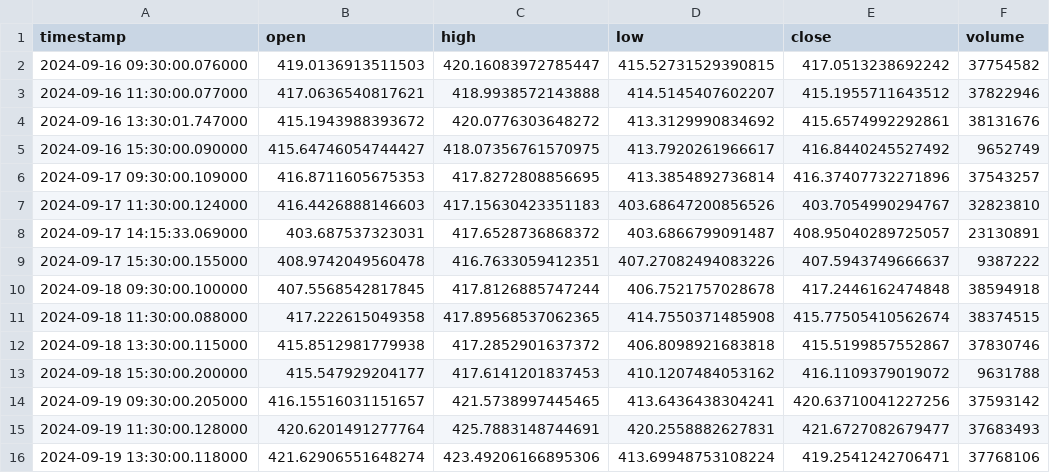
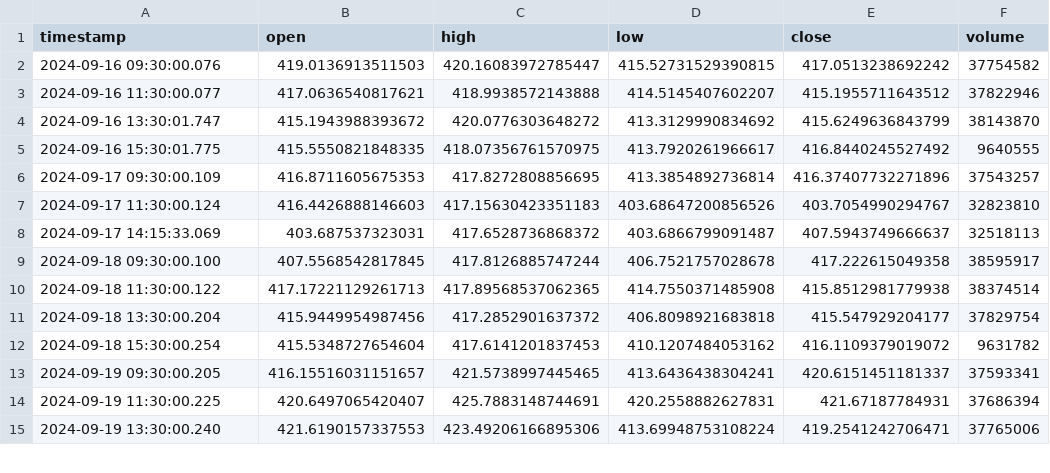
Before and after one commit to elyanaqwc/sw-challenge-spring-2025, a CSV file: output/2h_interval.csv, drawn as a sheet; only a part is shown; the diff covers the shown part only.

```diff
--- a/output/2h_interval.csv
+++ b/output/2h_interval.csv
@@ -1,16 +1,15 @@
 timestamp,open,high,low,close,volume
-2024-09-16 09:30:00.076000,419.0136913511503,420.16083972785447,415.52731529390815,417.0513238692242,37754582
-2024-09-16 11:30:00.077000,417.0636540817621,418.9938572143888,414.5145407602207,415.1955711643512,37822946
-2024-09-16 13:30:01.747000,415.1943988393672,420.0776303648272,413.3129990834692,415.6574992292861,38131676
-2024-09-16 15:30:00.090000,415.64746054744427,418.07356761570975,413.7920261966617,416.8440245527492,9652749
-2024-09-17 09:30:00.109000,416.8711605675353,417.8272808856695,413.3854892736814,416.37407732271896,37543257
-2024-09-17 11:30:00.124000,416.4426888146603,417.15630423351183,403.68647200856526,403.7054990294767,32823810
-2024-09-17 14:15:33.069000,403.687537323031,417.6528736868372,403.6866799091487,408.95040289725057,23130891
-2024-09-17 15:30:00.155000,408.9742049560478,416.7633059412351,407.27082494083226,407.5943749666637,9387222
-2024-09-18 09:30:00.100000,407.5568542817845,417.8126885747244,406.7521757028678,417.2446162474848,38594918
-2024-09-18 11:30:00.088000,417.222615049358,417.89568537062365,414.7550371485908,415.77505410562674,38374515
-2024-09-18 13:30:00.115000,415.8512981779938,417.2852901637372,406.8098921683818,415.5199857552867,37830746
-2024-09-18 15:30:00.200000,415.547929204177,417.6141201837453,410.1207484053162,416.1109379019072,9631788
-2024-09-19 09:30:00.205000,416.15516031151657,421.5738997445465,413.6436438304241,420.63710041227256,37593142
-2024-09-19 11:30:00.128000,420.6201491277764,425.7883148744691,420.2558882627831,421.6727082679477,37683493
-2024-09-19 13:30:00.118000,421.62906551648274,423.49206166895306,413.69948753108224,419.2541242706471,37768106
+2024-09-16 09:30:00.076,419.0136913511503,420.16083972785447,415.52731529390815,417.0513238692242,37754582
+2024-09-16 11:30:00.077,417.0636540817621,418.9938572143888,414.5145407602207,415.1955711643512,37822946
+2024-09-16 13:30:01.747,415.1943988393672,420.0776303648272,413.3129990834692,415.6249636843799,38143870
+2024-09-16 15:30:01.775,415.5550821848335,418.07356761570975,413.7920261966617,416.8440245527492,9640555
+2024-09-17 09:30:00.109,416.8711605675353,417.8272808856695,413.3854892736814,416.37407732271896,37543257
+2024-09-17 11:30:00.124,416.4426888146603,417.15630423351183,403.68647200856526,403.7054990294767,32823810
+2024-09-17 14:15:33.069,403.687537323031,417.6528736868372,403.6866799091487,407.5943749666637,32518113
+2024-09-18 09:30:00.100,407.5568542817845,417.8126885747244,406.7521757028678,417.222615049358,38595917
+2024-09-18 11:30:00.122,417.17221129261713,417.89568537062365,414.7550371485908,415.8512981779938,38374514
+2024-09-18 13:30:00.204,415.9449954987456,417.2852901637372,406.8098921683818,415.547929204177,37829754
+2024-09-18 15:30:00.254,415.5348727654604,417.6141201837453,410.1207484053162,416.1109379019072,9631782
+2024-09-19 09:30:00.205,416.15516031151657,421.5738997445465,413.6436438304241,420.6151451181337,37593341
+2024-09-19 11:30:00.225,420.6497065420407,425.7883148744691,420.2558882627831,421.67187784931,37686394
+2024-09-19 13:30:00.240,421.6190157337553,423.49206166895306,413.69948753108224,419.2541242706471,37765006
```
Also changed, not shown: 1 added row, 2 removed rows and 10 edited cells elsewhere in this file, output/15m_interval.csv, output/1d_interval.csv, 7 other files.
